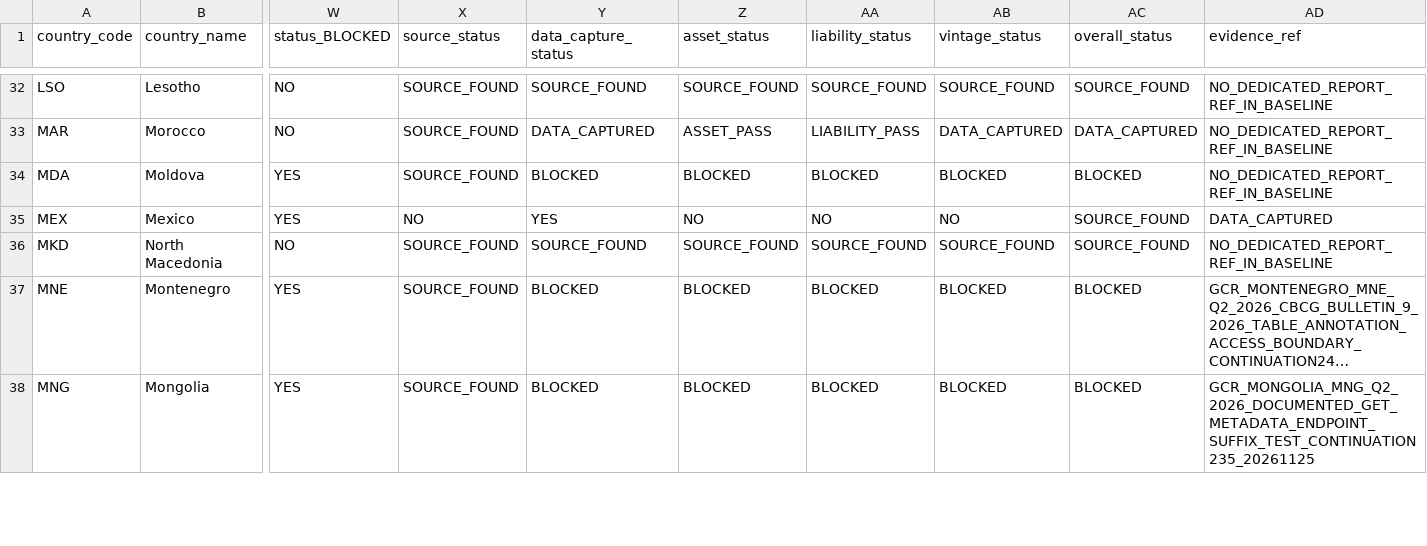
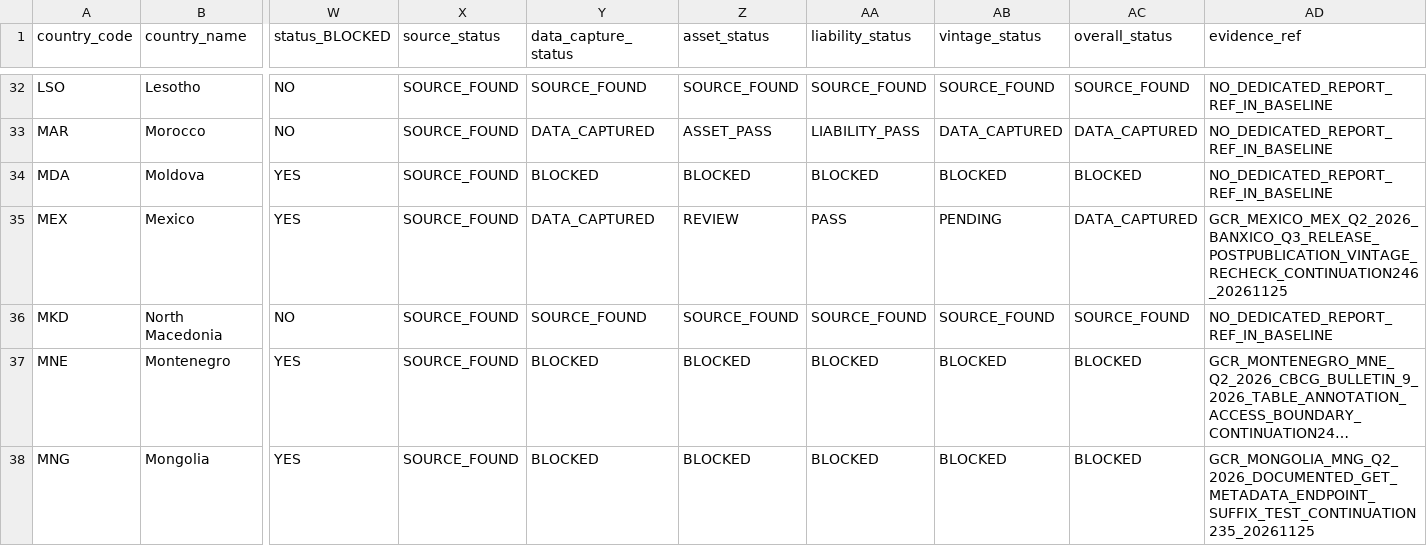
Before and after one commit to duttapalkpa-netizen/PRECISION-WIRES-NSE200-COLLECTOR, a CSV file: docs/evidence/gcr/2026Q2_63_country_national_validation_master_matrix.csv, drawn as a sheet; only a part is shown, gaps mark what is left out; long unchanged cells end in …; the diff names each change by its address in the sheet, - before the commit and + after, or states it on an @@ line.

Commit message:
GCR C246: correct Mexico gate labels in cohort matrix

```diff
--- a/docs/evidence/gcr/2026Q2_63_country_national_validation_master_matrix.csv
+++ b/docs/evidence/gcr/2026Q2_63_country_national_validation_master_matrix.csv
-X35 (source_status): NO
+X35 (source_status): SOURCE_FOUND
-Y35 (data_capture_status): YES
+Y35 (data_capture_status): DATA_CAPTURED
-Z35 (asset_status): NO
+Z35 (asset_status): REVIEW
-AA35 (liability_status): NO
+AA35 (liability_status): PASS
-AB35 (vintage_status): NO
+AB35 (vintage_status): PENDING
-AC35 (overall_status): SOURCE_FOUND
+AC35 (overall_status): DATA_CAPTURED
-AD35 (evidence_ref): DATA_CAPTURED
+AD35 (evidence_ref): GCR_MEXICO_MEX_Q2_2026_BANXICO_Q3_RELEASE_POSTPUBLICATION_VINTAGE_RECHECK_CONTINUATION246_20261125
```
